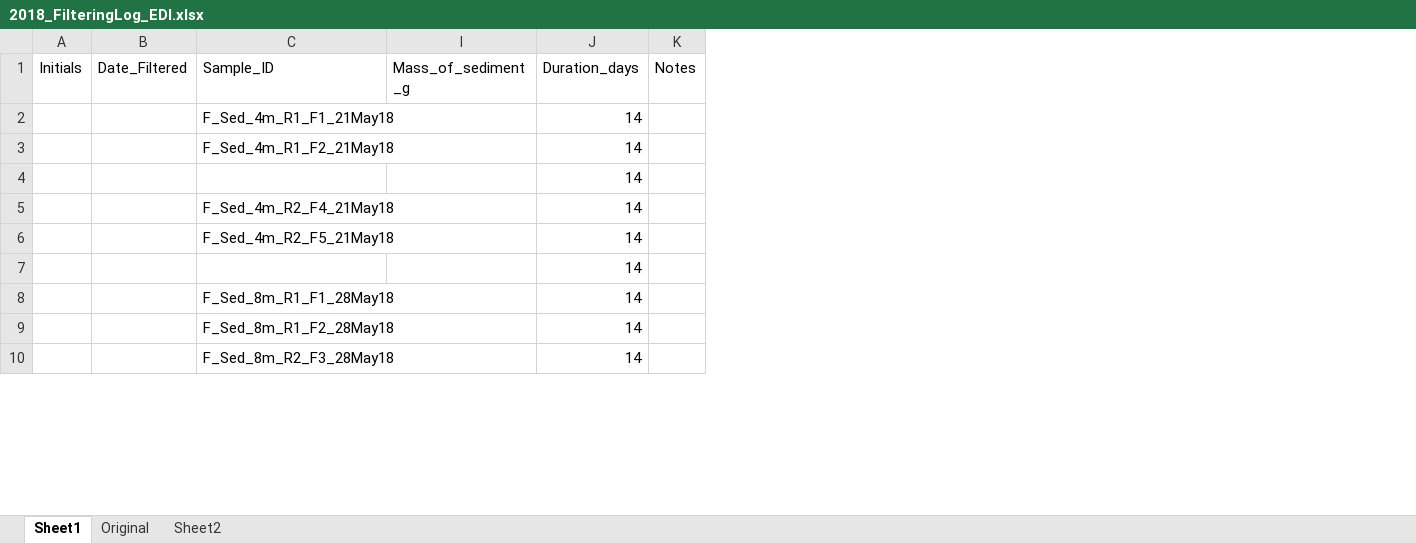
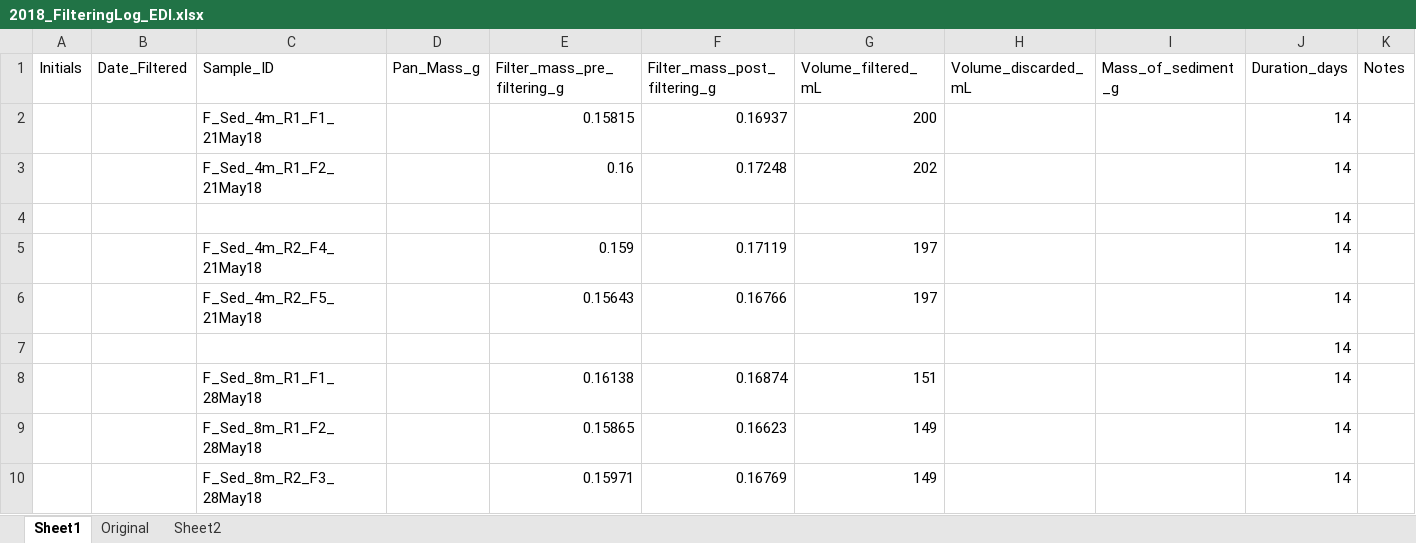
Before and after one commit to CareyLabVT/Reservoirs, an Excel workbook: Data/DataNotYetUploadedToEDI/Sed_trap/Filtering logs/2018_FilteringLog_EDI.xlsx, sheet Sheet1, drawn as a sheet; only a part is shown; values as stored, in another font and other column widths than the file's, no borders; the diff names each change by its address in the sheet, - before the commit and + after, or states it on an @@ line.

```diff
--- a/Data/DataNotYetUploadedToEDI/Sed_trap/Filtering logs/2018_FilteringLog_EDI.xlsx (sheet Sheet1)
+++ b/Data/DataNotYetUploadedToEDI/Sed_trap/Filtering logs/2018_FilteringLog_EDI.xlsx (sheet Sheet1)
@@ column D (Pan_Mass_g) unhidden, empty @@
@@ column E (Filter_mass_pre_filtering_g) unhidden, rows 2-10: 0.15815 | 0.16 |  | 0.159 | 0.15643 |  | 0.16138 | 0.15865 | 0.15971 @@
@@ column F (Filter_mass_post_filtering_g) unhidden, rows 2-10: 0.16937 | 0.17248 |  | 0.17119 | 0.16766 |  | 0.16874 | 0.16623 | 0.16769 @@
@@ column G (Volume_filtered_mL) unhidden, rows 2-10: 200 | 202 |  | 197 | 197 |  | 151 | 149 | 149 @@
@@ column H (Volume_discarded_mL) unhidden, empty @@
```
Also changed, not shown: sheet Original, Data/DataNotYetUploadedToEDI/Sed_trap/Filtering logs/2019_FilteringLog_EDI.xlsx, Data/DataNotYetUploadedToEDI/Sed_trap/Filtering logs/2020_FilteringLog_EDI.xlsx.
